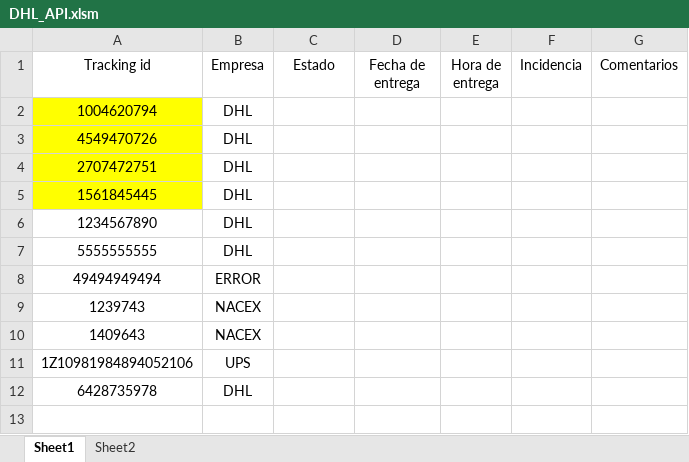
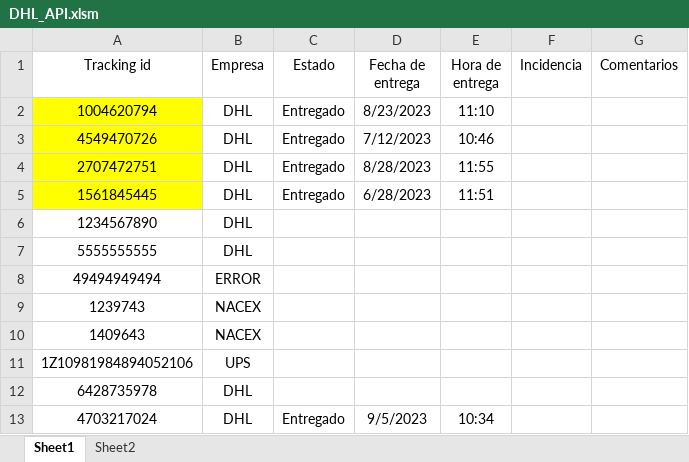
Before and after one commit to MichaelGB96/DHL-API-VBA, an Excel workbook: DHL_API.xlsm, sheet Sheet1, drawn as a sheet; values as stored, in another font and other column widths than the file's, no borders; charts and pictures and table styles not drawn; the diff names each change by its address in the sheet, - before the commit and + after, or states it on an @@ line.

Commit message:
add control error for incorrect tracking numbers and different services other than express

```diff
--- a/DHL_API.xlsm (sheet Sheet1)
+++ b/DHL_API.xlsm (sheet Sheet1)
-C2:C5 (Estado): (empty)
+C2:C5 (Estado): Entregado
-D2 (Fecha de entrega): (empty)
+D2 (Fecha de entrega): 8/23/2023
-E2 (Hora de entrega): (empty)
+E2 (Hora de entrega): 11:10
-D3 (Fecha de entrega): (empty)
+D3 (Fecha de entrega): 7/12/2023
-E3 (Hora de entrega): (empty)
+E3 (Hora de entrega): 10:46
-D4 (Fecha de entrega): (empty)
+D4 (Fecha de entrega): 8/28/2023
-E4 (Hora de entrega): (empty)
+E4 (Hora de entrega): 11:55
-D5 (Fecha de entrega): (empty)
+D5 (Fecha de entrega): 6/28/2023
-E5 (Hora de entrega): (empty)
+E5 (Hora de entrega): 11:51
+row 13: 4703217024 | DHL | Entregado | 9/5/2023 | 10:34
```
Also changed, not shown: charts or pictures, 1 other file.
